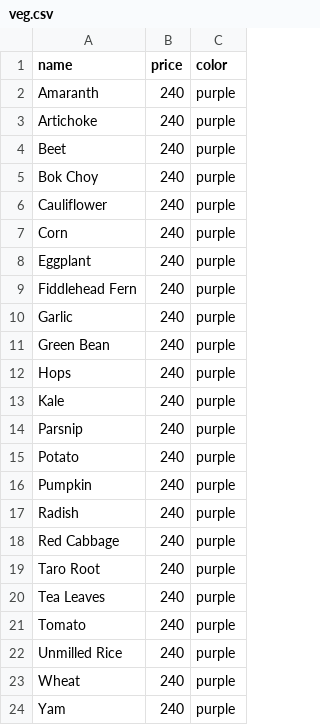
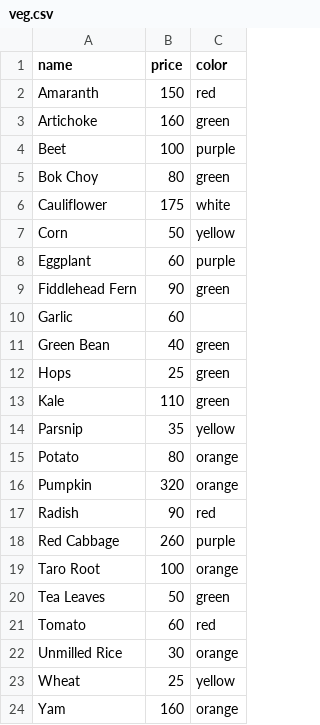
Before and after one commit to fdac23/animal-crossing-economy, a CSV file: stardewvalley/veg.csv, drawn as a sheet.

Commit message:
Fix bug in the data generation of vegetables

```diff
--- a/stardewvalley/veg.csv
+++ b/stardewvalley/veg.csv
@@ -1,24 +1,24 @@
 name,price,color
-Amaranth,240,purple
-Artichoke,240,purple
-Beet,240,purple
-Bok Choy,240,purple
-Cauliflower,240,purple
-Corn,240,purple
-Eggplant,240,purple
-Fiddlehead Fern,240,purple
-Garlic,240,purple
-Green Bean,240,purple
-Hops,240,purple
-Kale,240,purple
-Parsnip,240,purple
-Potato,240,purple
-Pumpkin,240,purple
-Radish,240,purple
-Red Cabbage,240,purple
-Taro Root,240,purple
-Tea Leaves,240,purple
-Tomato,240,purple
-Unmilled Rice,240,purple
-Wheat,240,purple
-Yam,240,purple
+Amaranth,150,red
+Artichoke,160,green
+Beet,100,purple
+Bok Choy,80,green
+Cauliflower,175,white
+Corn,50,yellow
+Eggplant,60,purple
+Fiddlehead Fern,90,green
+Garlic,60,
+Green Bean,40,green
+Hops,25,green
+Kale,110,green
+Parsnip,35,yellow
+Potato,80,orange
+Pumpkin,320,orange
+Radish,90,red
+Red Cabbage,260,purple
+Taro Root,100,orange
+Tea Leaves,50,green
+Tomato,60,red
+Unmilled Rice,30,orange
+Wheat,25,yellow
+Yam,160,orange
```
Also changed, not shown: 1 other file.
